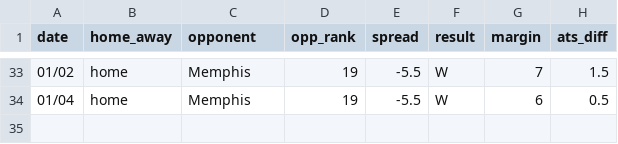
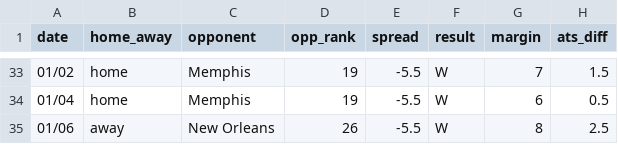
Before and after one commit to ajoros/nbabetinfo, a CSV file: ats_results_los-angeles-lakers.csv, drawn as a sheet; only a part is shown, gaps mark what is left out; the diff names each change by its address in the sheet, - before the commit and + after, or states it on an @@ line.

```diff
--- a/ats_results_los-angeles-lakers.csv
+++ b/ats_results_los-angeles-lakers.csv
+row 35: 01/06 | away | New Orleans | 26 | -5.5 | W | 8 | 2.5
```
Also changed, not shown: ats_results_memphis-grizzlies.csv, ats_results_miami-heat.csv, 10 other files.
